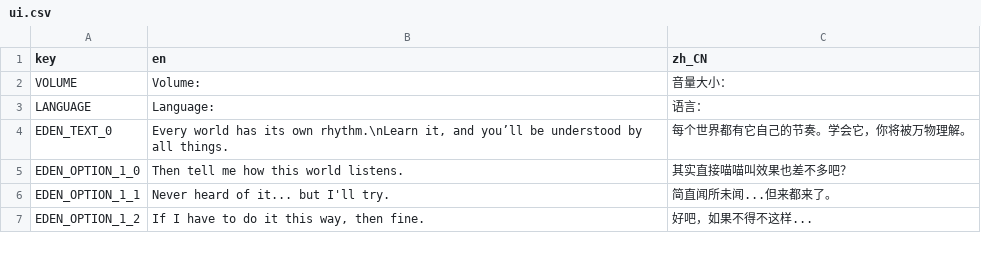
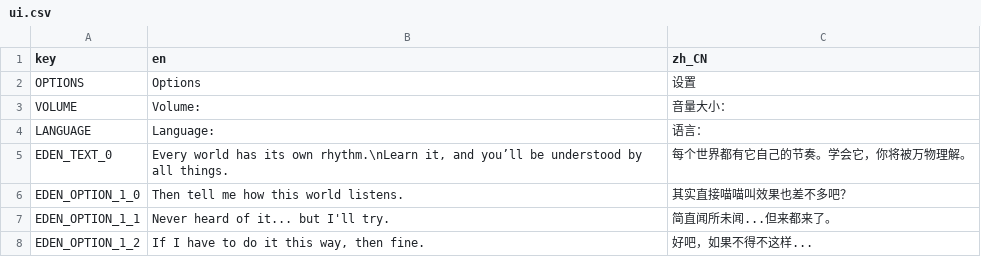
Before and after one commit to XiChen1234/DemoJam, a CSV file: src/Assert/i18n/ui.csv, drawn as a sheet; only a part is shown; the diff covers the shown part only; the diff names each change by its address in the sheet, - before the commit and + after, or states it on an @@ line.

```diff
--- a/src/Assert/i18n/ui.csv
+++ b/src/Assert/i18n/ui.csv
+row 2: OPTIONS | Options | 设置
```
Also changed, not shown: 24 added rows elsewhere in this file, 2 other files.
